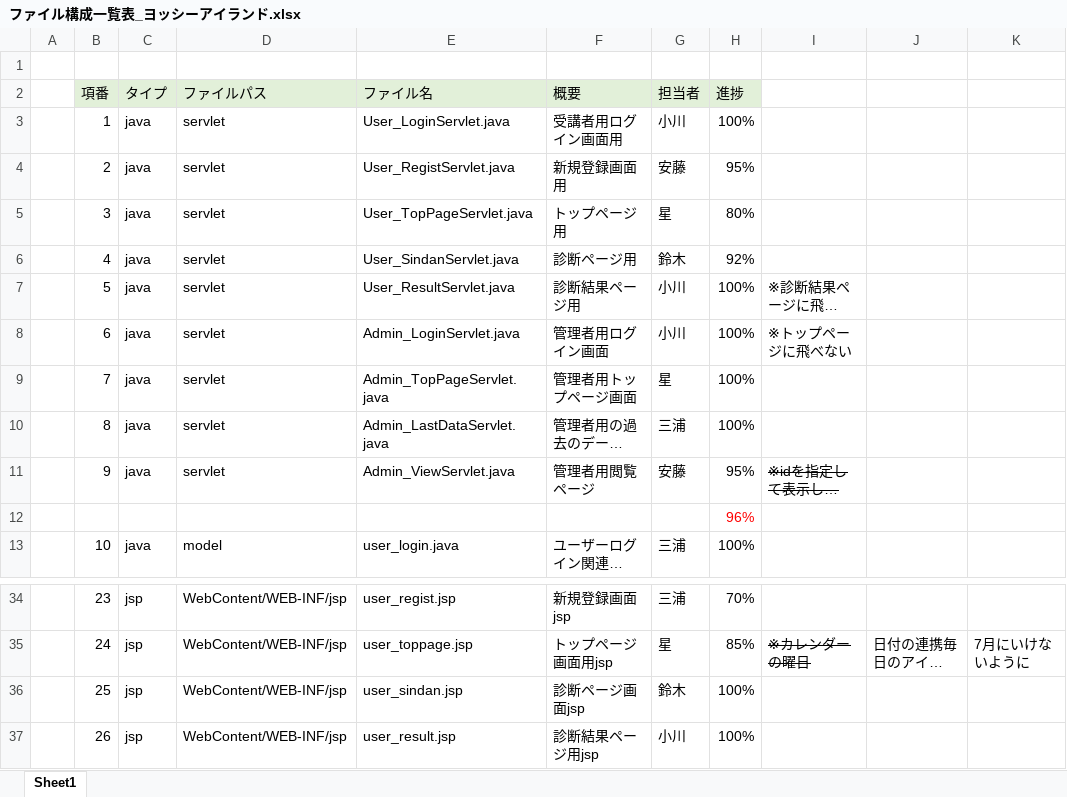
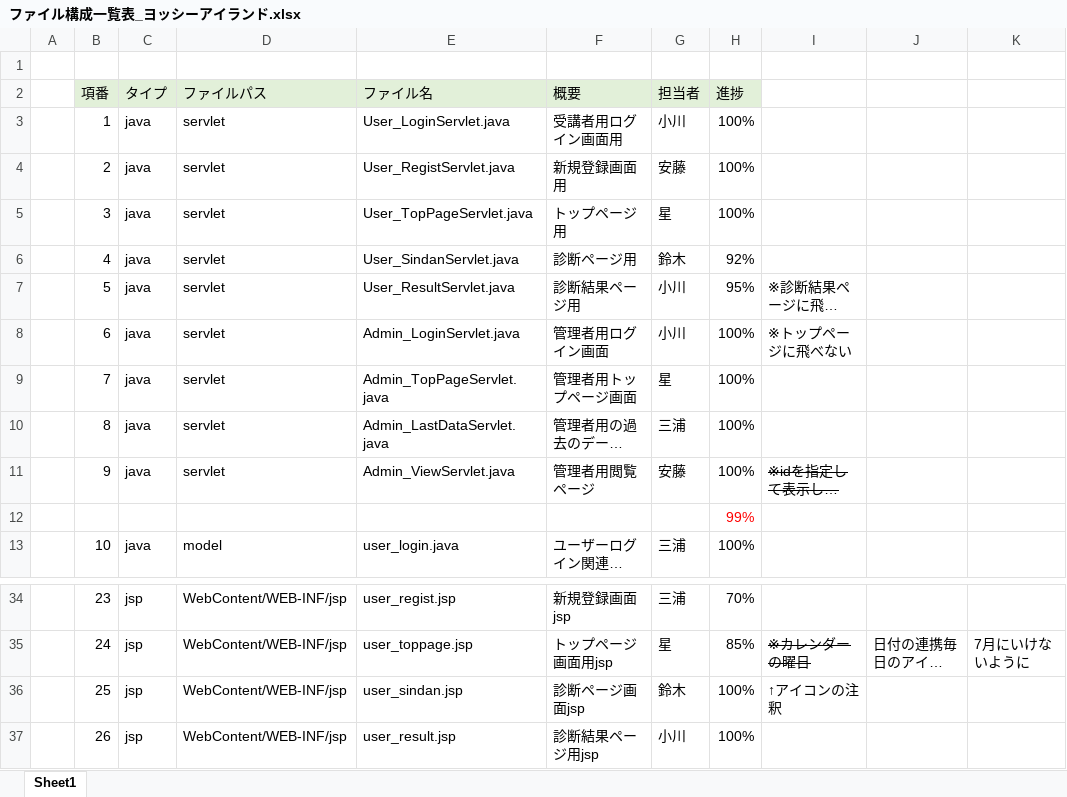
Before and after one commit to DOJO-2021/C-3, an Excel workbook: documnets/ファイル構成一覧表_ヨッシーアイランド.xlsx, sheet Sheet1, drawn as a sheet; only a part is shown, gaps mark what is left out; long unchanged cells end in …; values as stored, in another font and other column widths than the file's, no borders; the diff names each change by its address in the sheet, - before the commit and + after, or states it on an @@ line.

Commit message:
更新

```diff
--- a/documnets/ファイル構成一覧表_ヨッシーアイランド.xlsx (sheet Sheet1)
+++ b/documnets/ファイル構成一覧表_ヨッシーアイランド.xlsx (sheet Sheet1)
-H4 (進捗): 95%
+H4 (進捗): 100%
-H5 (進捗): 80%
+H5 (進捗): 100%
-H7 (進捗): 100%
+H7 (進捗): 95%
-H11 (進捗): 95%
+H11 (進捗): 100%
-H12 (進捗): 96%
+H12 (進捗): 99%
-I36: (empty)
+I36: ↑アイコンの注釈
```
